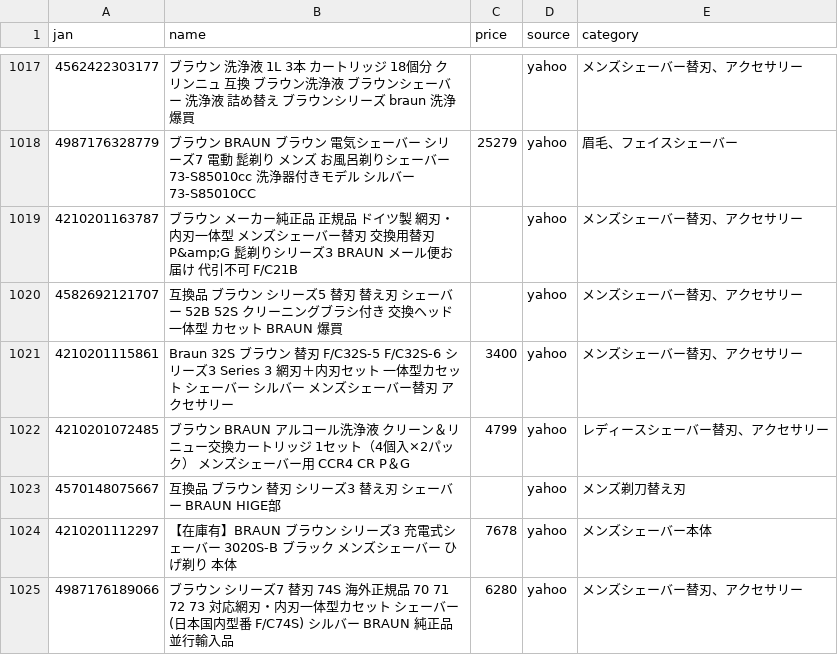
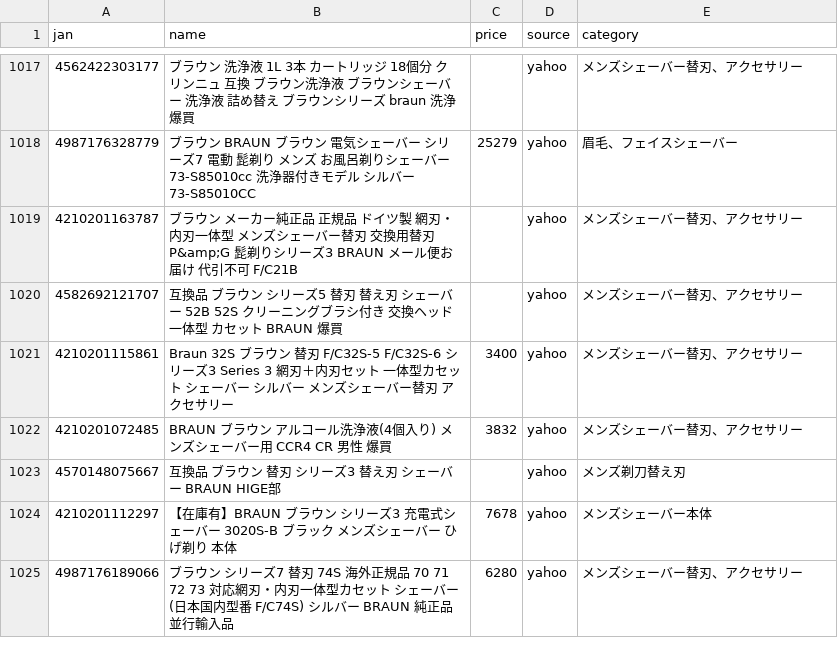
Before and after one commit to TAKUYA-1187/Claude, a CSV file: price_comparison/data/collected/collected_latest.csv, drawn as a sheet; only a part is shown, gaps mark what is left out; the diff covers the shown part only.

```diff
--- a/price_comparison/data/collected/collected_latest.csv
+++ b/price_comparison/data/collected/collected_latest.csv
@@ -1021,3 +1021,3 @@
 4210201115861,Braun 32S ブラウン 替刃 F/C32S-5 F/C32S-6 シリーズ3 Series 3 網刃＋内刃セット 一体型カセット シェーバー シルバー メンズシェーバー替刃 アクセサリー,3400,yahoo,メンズシェーバー替刃、アクセサリー
-4210201072485,ブラウン BRAUN アルコール洗浄液 クリーン＆リニュー交換カートリッジ 1セット（4個入×2パック） メンズシェーバー用 CCR4 CR P＆G,4799,yahoo,レディースシェーバー替刃、アクセサリー
+4210201072485,BRAUN ブラウン アルコール洗浄液(4個入り) メンズシェーバー用 CCR4 CR 男性 爆買,3832,yahoo,メンズシェーバー替刃、アクセサリー
 4570148075667,互換品 ブラウン 替刃 シリーズ3 替え刃 シェーバー BRAUN HIGE部,,yahoo,メンズ剃刀替え刃
```
Also changed, not shown: 3 added rows and 55 edited cells elsewhere in this file, 1 other file.
